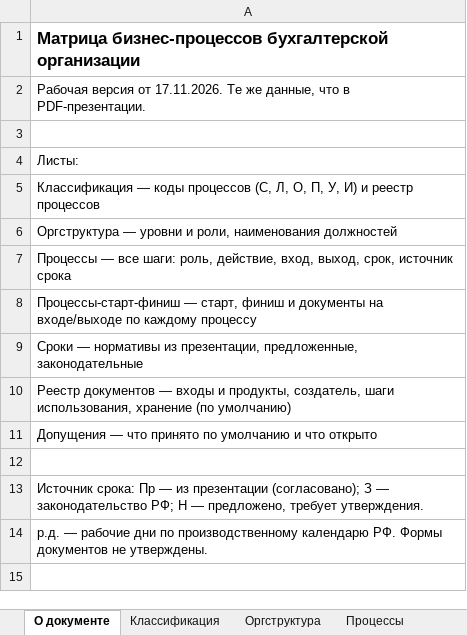
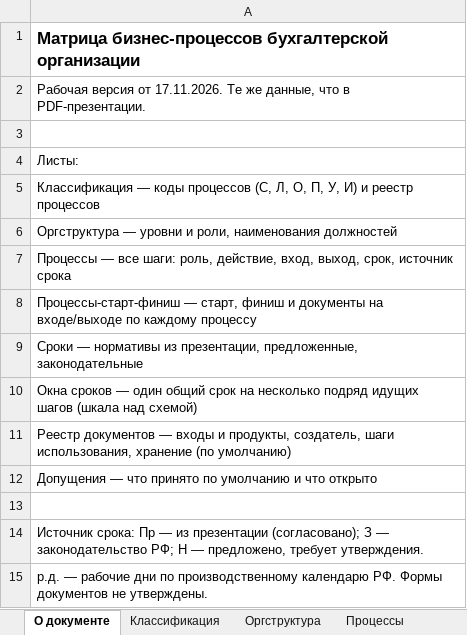
Before and after one commit to sbvxcdeqw1/vcb, an Excel workbook: bpm_docs/Матрица_бизнес-процессов.xlsx, sheet О документе, drawn as a sheet; values as stored, in another font and other column widths than the file's, no borders; the diff names each change by its address in the sheet, - before the commit and + after, or states it on an @@ line.

```diff
--- a/bpm_docs/Матрица_бизнес-процессов.xlsx (sheet О документе)
+++ b/bpm_docs/Матрица_бизнес-процессов.xlsx (sheet О документе)
+row 10: Окна сроков — один общий срок на несколько подряд идущих шагов (шкала над схемой)
```
Also changed, not shown: sheet Процессы, sheet Сроки, other sheet tabs, 4 other files.
